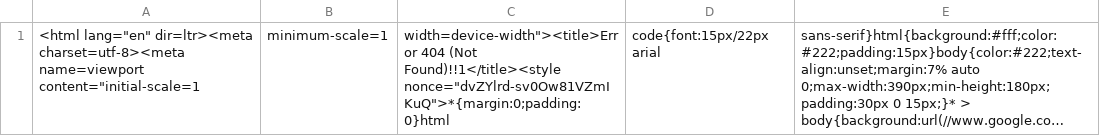
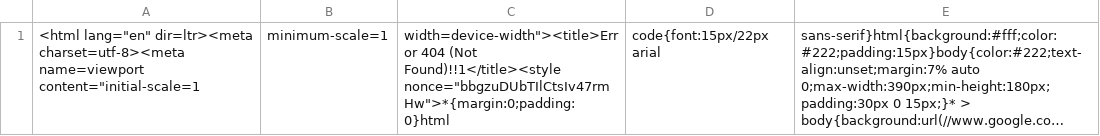
Before and after one commit to nehciyh/cargo-dashboard, a CSV file: data.csv, drawn as a sheet; long unchanged cells end in …; the diff names each change by its address in the sheet, - before the commit and + after, or states it on an @@ line.

```diff
--- a/data.csv
+++ b/data.csv
-C1: …(Not Found)!!1</title><style nonce="dvZYlrd-sv0Ow81VZmIKuQ">*{margin:0;padding:0}html
+C1: …(Not Found)!!1</title><style nonce="bbgzuDUbTIlCtsIv47rmHw">*{margin:0;padding:0}html
```
